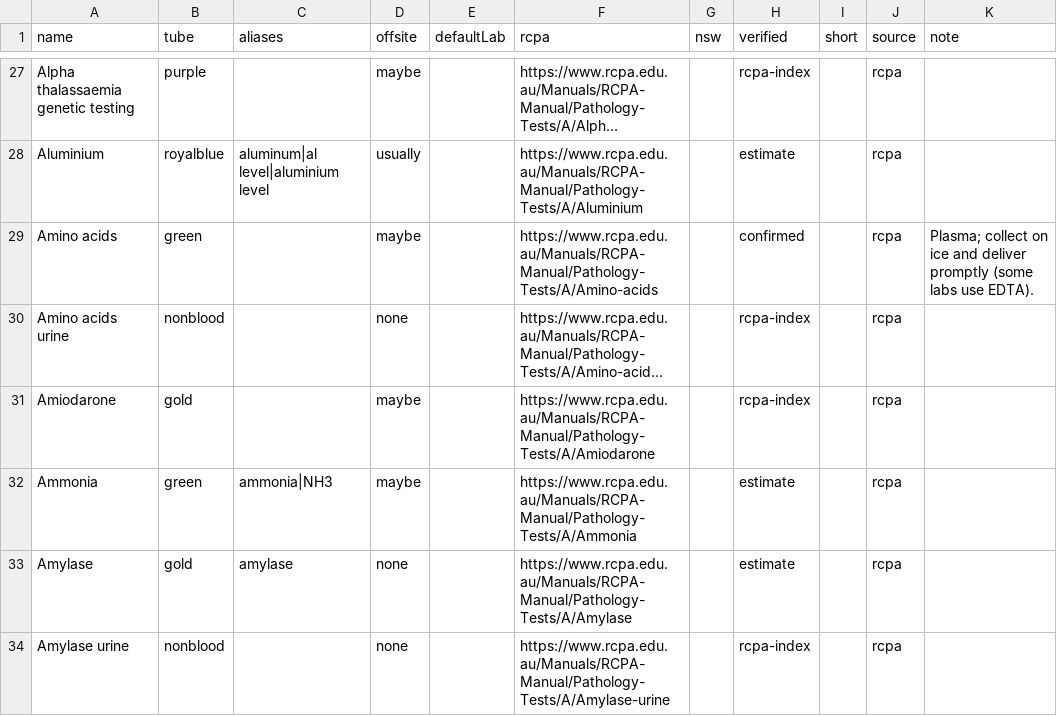
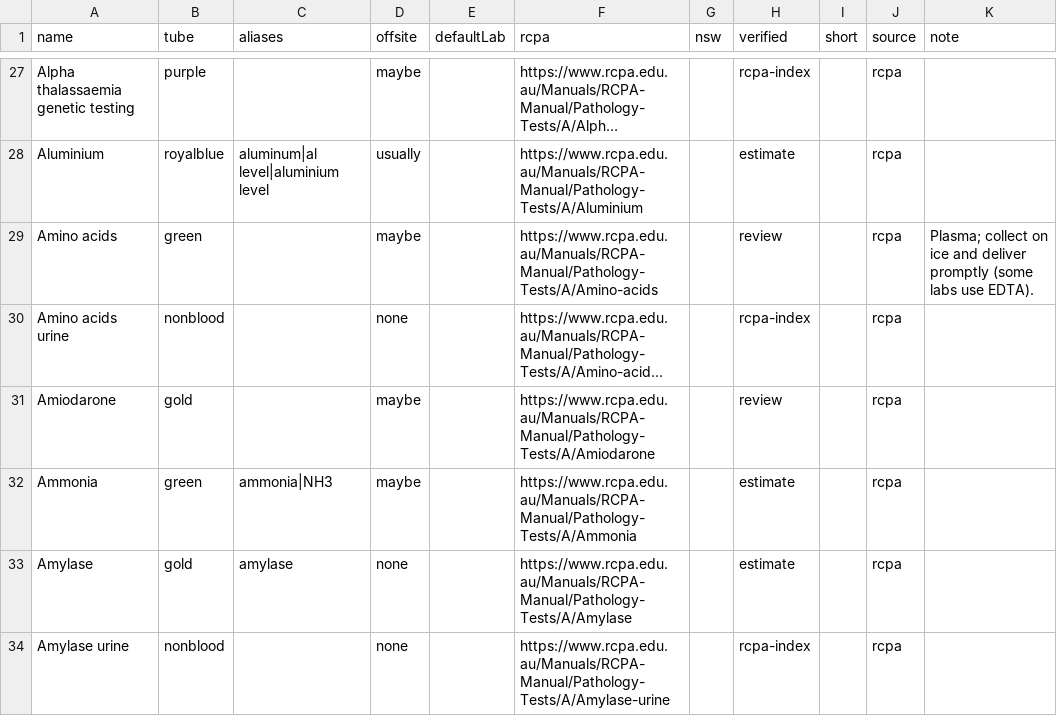
Before and after one commit to braviboron/tube-checker, a CSV file: data/tests.csv, drawn as a sheet; only a part is shown, gaps mark what is left out; long unchanged cells end in …; the diff covers the shown part only; the diff names each change by its address in the sheet, - before the commit and + after, or states it on an @@ line.

```diff
--- a/data/tests.csv
+++ b/data/tests.csv
-H29 (verified): confirmed
+H29 (verified): review
-H31 (verified): rcpa-index
+H31 (verified): review
```
Also changed, not shown: 43 edited cells elsewhere in this file, 3 other files.
